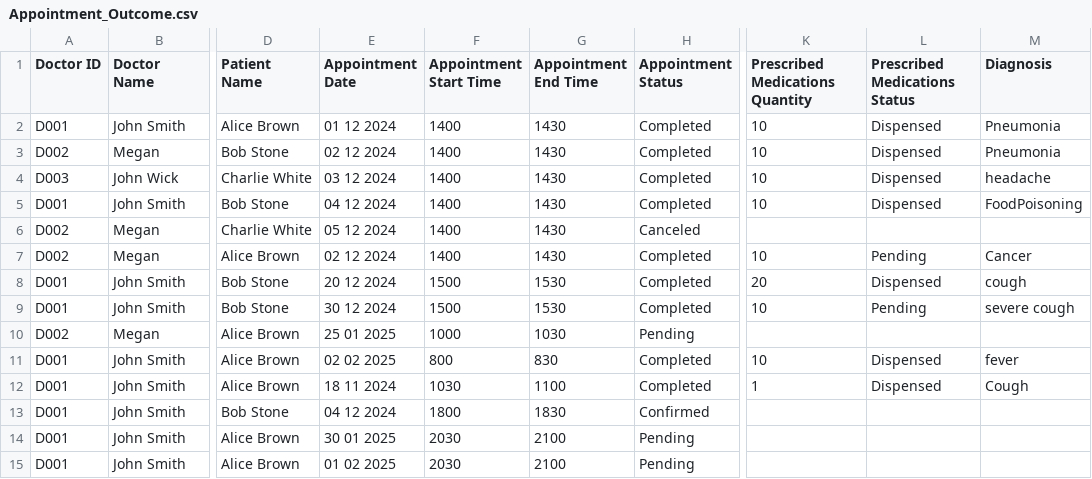
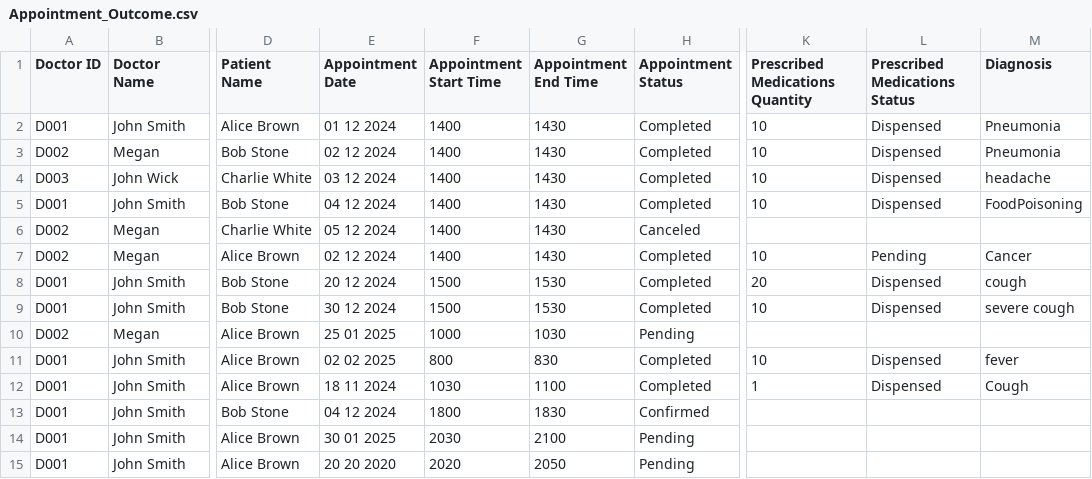
Before and after one commit to chengyf5566/SC2002_SCSD_Grp6, a CSV file: SC2002_Project/Appointment_Outcome.csv, drawn as a sheet; only a part is shown, gaps mark what is left out; the diff names each change by its address in the sheet, - before the commit and + after, or states it on an @@ line.

```diff
--- a/SC2002_Project/Appointment_Outcome.csv
+++ b/SC2002_Project/Appointment_Outcome.csv
-L9 (Prescribed Medications Status): Pending
+L9 (Prescribed Medications Status): Dispensed
-E15 (Appointment Date): 01 02 2025
+E15 (Appointment Date): 20 20 2020
-F15 (Appointment Start Time): 2030
+F15 (Appointment Start Time): 2020
-G15 (Appointment End Time): 2100
+G15 (Appointment End Time): 2050
```
Also changed, not shown: SC2002_Project/Medicine_List.csv, 6 other files.
